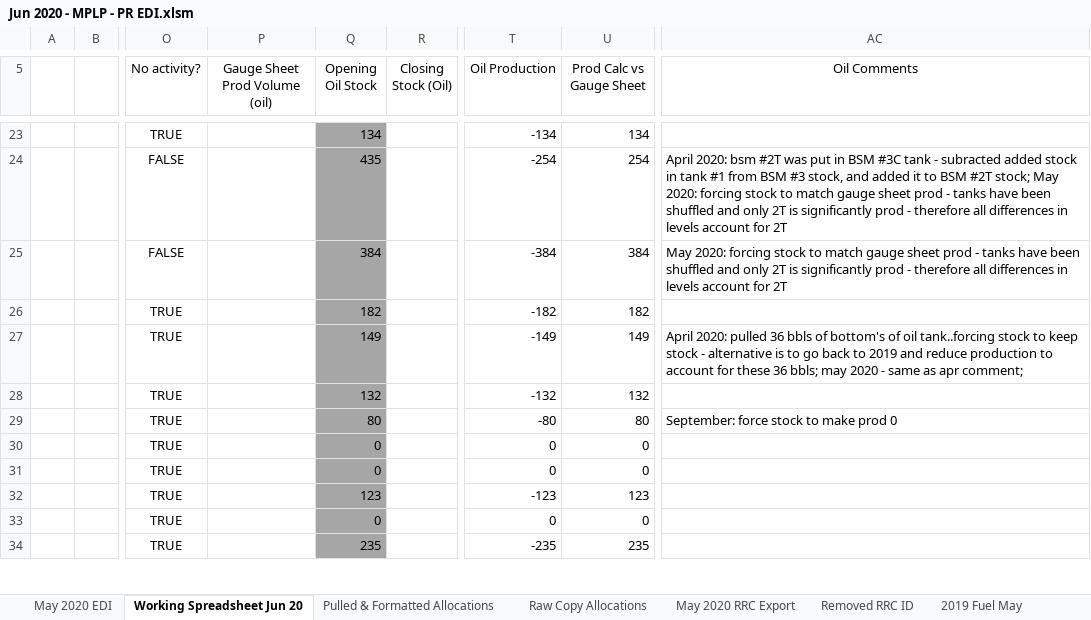
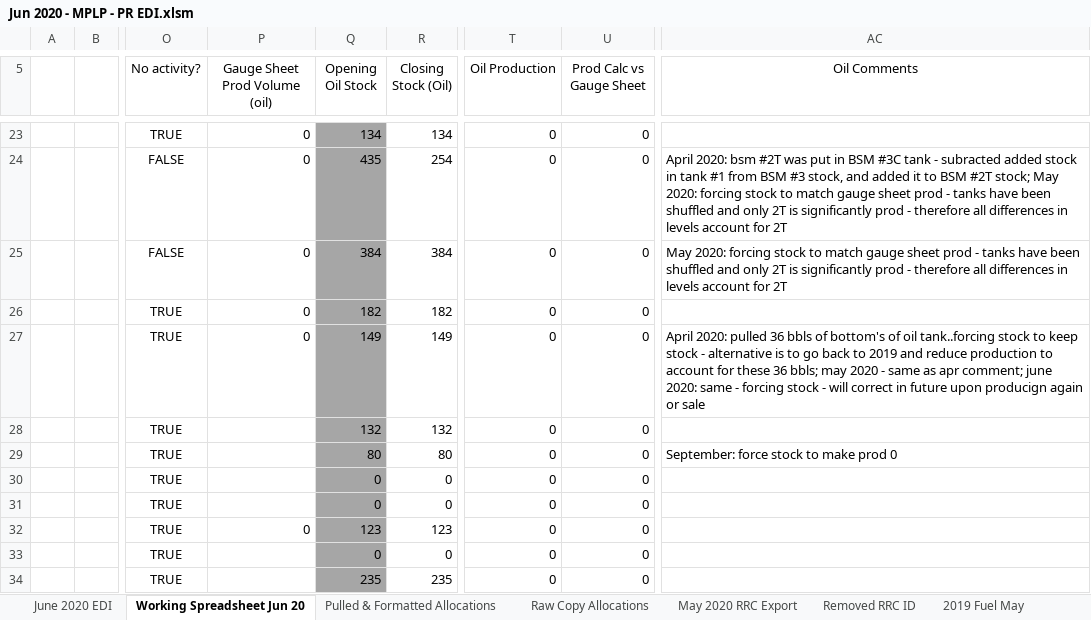
Before and after one commit to mishaun/Production-Reporting-Data-Extraction, an Excel workbook: June 20/Jun 2020 - MPLP - PR EDI.xlsm, sheet Working Spreadsheet Jun 20, drawn as a sheet; only a part is shown, gaps mark what is left out; values as stored, in another font and other column widths than the file's, no borders; conditional formats and table styles not drawn; the diff covers the shown part only; the diff names each change by its address in the sheet, - before the commit and + after, or states it on an @@ line.

```diff
--- a/June 20/Jun 2020 - MPLP - PR EDI.xlsm (sheet Working Spreadsheet Jun 20)
+++ b/June 20/Jun 2020 - MPLP - PR EDI.xlsm (sheet Working Spreadsheet Jun 20)
-sheet tab: May 2020 EDI
+sheet tab: June 2020 EDI
-P23:P27 (Gauge Sheet Prod Volume (oil)): (empty)
+P23:P27 (Gauge Sheet Prod Volume (oil)): 0
-R23 (Closing Stock (Oil)): (empty)
+R23 (Closing Stock (Oil)): 134
-T23 (Oil Production): -134
+T23 (Oil Production): 0
-U23 (Prod Calc vs Gauge Sheet): 134
+U23 (Prod Calc vs Gauge Sheet): 0
-R24 (Closing Stock (Oil)): (empty)
+R24 (Closing Stock (Oil)): 254
-T24 (Oil Production): -254
+T24 (Oil Production): 0
-U24 (Prod Calc vs Gauge Sheet): 254
+U24 (Prod Calc vs Gauge Sheet): 0
-R25 (Closing Stock (Oil)): (empty)
+R25 (Closing Stock (Oil)): 384
-T25 (Oil Production): -384
+T25 (Oil Production): 0
-U25 (Prod Calc vs Gauge Sheet): 384
+U25 (Prod Calc vs Gauge Sheet): 0
-R26 (Closing Stock (Oil)): (empty)
+R26 (Closing Stock (Oil)): 182
-T26 (Oil Production): -182
+T26 (Oil Production): 0
-U26 (Prod Calc vs Gauge Sheet): 182
+U26 (Prod Calc vs Gauge Sheet): 0
-R27 (Closing Stock (Oil)): (empty)
+R27 (Closing Stock (Oil)): 149
-T27 (Oil Production): -149
+T27 (Oil Production): 0
-U27 (Prod Calc vs Gauge Sheet): 149
+U27 (Prod Calc vs Gauge Sheet): 0
-AC27 (Oil Comments): …apr comment;
+AC27 (Oil Comments): …apr comment; june 2020: same - forcing stock - will correct in future upon producign again or sale
-R28 (Closing Stock (Oil)): (empty)
+R28 (Closing Stock (Oil)): 132
-T28 (Oil Production): -132
+T28 (Oil Production): 0
-U28 (Prod Calc vs Gauge Sheet): 132
+U28 (Prod Calc vs Gauge Sheet): 0
-R29 (Closing Stock (Oil)): (empty)
+R29 (Closing Stock (Oil)): 80
-T29 (Oil Production): -80
+T29 (Oil Production): 0
-U29 (Prod Calc vs Gauge Sheet): 80
+U29 (Prod Calc vs Gauge Sheet): 0
-R30:R31 (Closing Stock (Oil)): (empty)
+R30:R31 (Closing Stock (Oil)): 0
-P32 (Gauge Sheet Prod Volume (oil)): (empty)
+P32 (Gauge Sheet Prod Volume (oil)): 0
-R32 (Closing Stock (Oil)): (empty)
+R32 (Closing Stock (Oil)): 123
-T32 (Oil Production): -123
+T32 (Oil Production): 0
-U32 (Prod Calc vs Gauge Sheet): 123
+U32 (Prod Calc vs Gauge Sheet): 0
-R33 (Closing Stock (Oil)): (empty)
+R33 (Closing Stock (Oil)): 0
-R34 (Closing Stock (Oil)): (empty)
+R34 (Closing Stock (Oil)): 235
-T34 (Oil Production): -235
+T34 (Oil Production): 0
-U34 (Prod Calc vs Gauge Sheet): 235
+U34 (Prod Calc vs Gauge Sheet): 0
```
Also changed, not shown: 426 edited cells elsewhere in this sheet, sheet June 2020 EDI, formulas that keep their value, June 20/Gauge Sheets - Jun 2020/Menning #1 Production report.xlsx, 9 other files.
